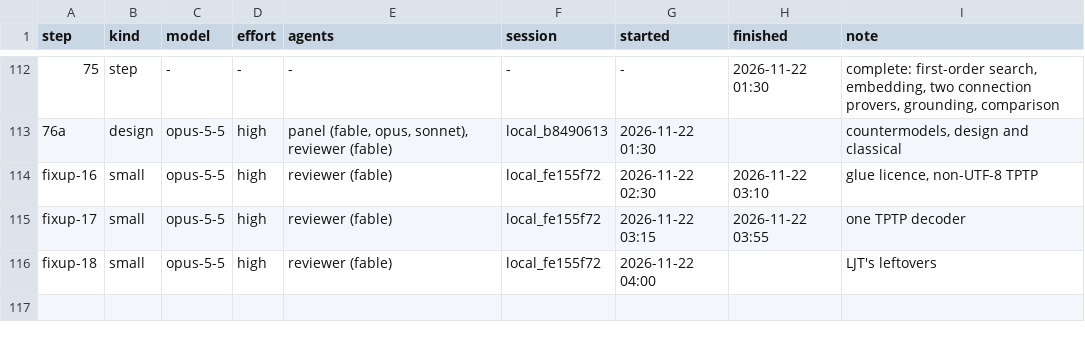
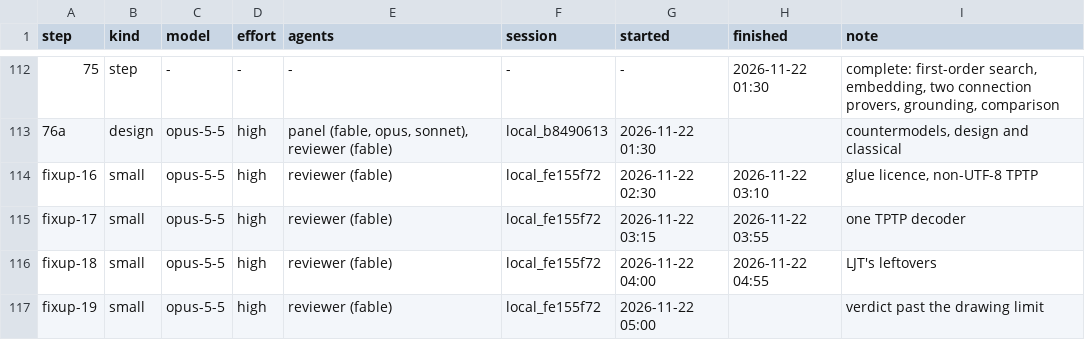
Before and after one commit to deduxit/deduxit, a TSV file: plan/notes/step-log.tsv, drawn as a sheet; only a part is shown, gaps mark what is left out.

Commit message:
Plan: fixup-18 reviewed and pushed; fixup-19 started

```diff
--- a/plan/notes/step-log.tsv
+++ b/plan/notes/step-log.tsv
@@ -115,2 +115,3 @@ fixup-16	small	opus-5-5	high	reviewer (fable)	local_fe155f72	2026-11-22 02:30	20
 fixup-17	small	opus-5-5	high	reviewer (fable)	local_fe155f72	2026-11-22 03:15	2026-11-22 03:55	one TPTP decoder
-fixup-18	small	opus-5-5	high	reviewer (fable)	local_fe155f72	2026-11-22 04:00		LJT's leftovers
+fixup-18	small	opus-5-5	high	reviewer (fable)	local_fe155f72	2026-11-22 04:00	2026-11-22 04:55	LJT's leftovers
+fixup-19	small	opus-5-5	high	reviewer (fable)	local_fe155f72	2026-11-22 05:00		verdict past the drawing limit
```
Also changed, not shown: 1 other file.
